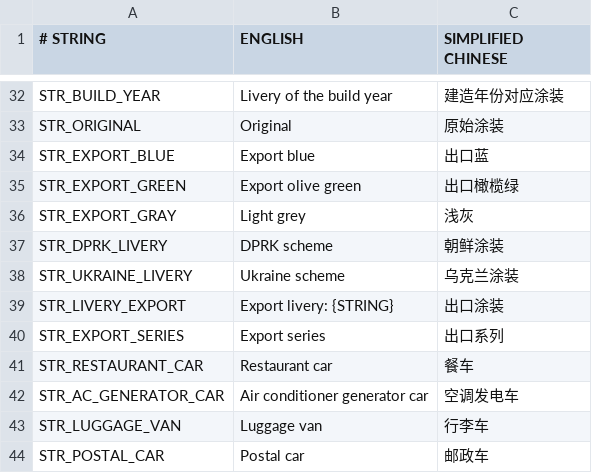
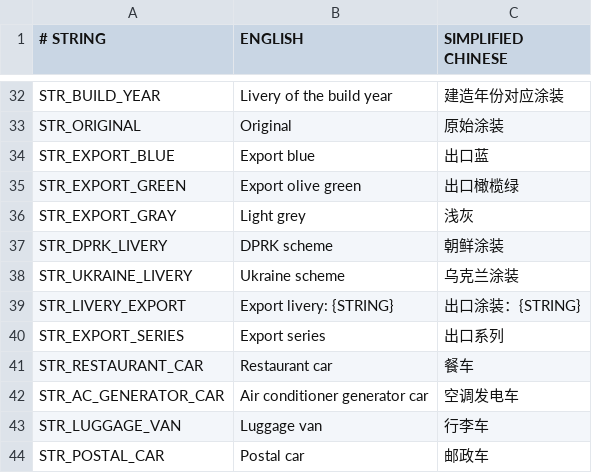
Before and after one commit to Babel-TTT/china-set-export-railveh-addon, a CSV file: docs/str.csv, drawn as a sheet; only a part is shown, gaps mark what is left out.

```diff
--- a/docs/str.csv
+++ b/docs/str.csv
@@ -38,3 +38,3 @@ STR_DPRK_LIVERY,DPRK scheme,朝鲜涂装
 STR_UKRAINE_LIVERY,Ukraine scheme,乌克兰涂装
-STR_LIVERY_EXPORT,Export livery: {STRING},出口涂装
+STR_LIVERY_EXPORT,Export livery: {STRING},出口涂装：{STRING}
 STR_EXPORT_SERIES,Export series,出口系列
```
Also changed, not shown: docs/contributor.csv, 6 other files.
